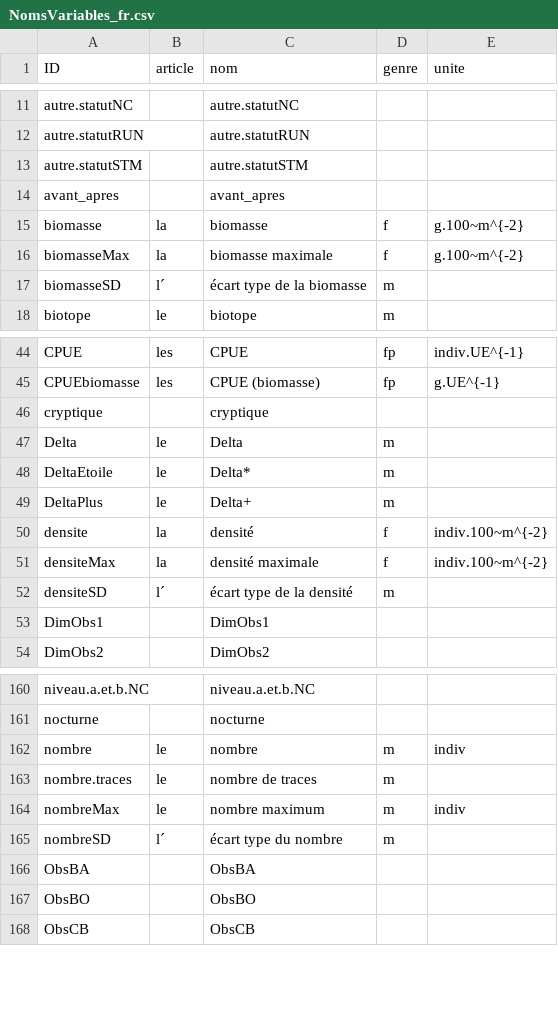
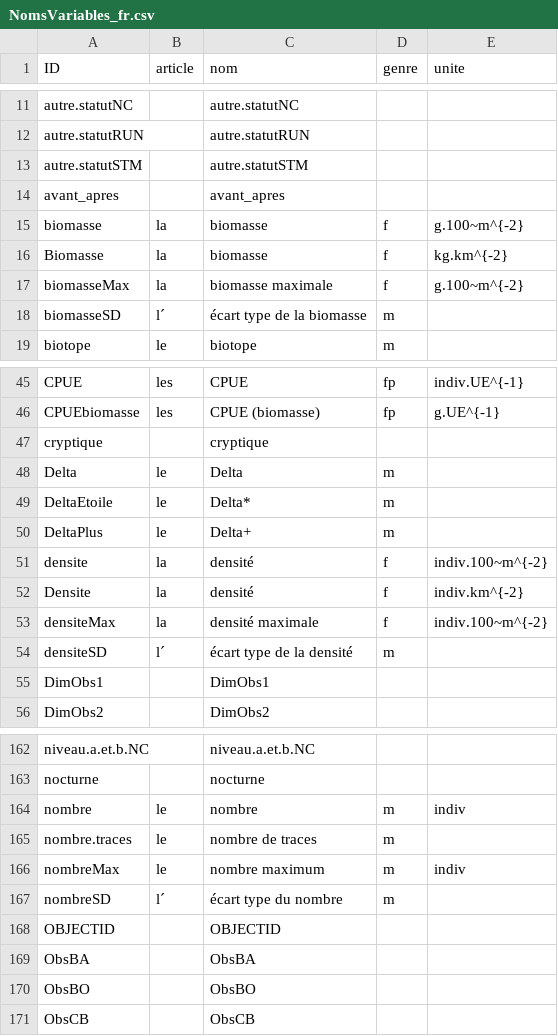
Before and after one commit to yreecht/Plateforme_PAMPA, a CSV file: Scripts_Biodiv/NomsVariables_fr.csv, drawn as a sheet; only a part is shown, gaps mark what is left out.

Commit message:
Version 26/04/2013:
Biomass + Density (with upper case) variables added.

git-svn-id: svn://localhost@180 8ebfeadf-b5f3-be42-b472-c96887378374

```diff
--- a/Scripts_Biodiv/NomsVariables_fr.csv
+++ b/Scripts_Biodiv/NomsVariables_fr.csv
@@ -15,2 +15,3 @@ avant_apres;;avant_apres;;
 biomasse;la ;biomasse;f;g.100~m^{-2}
+Biomasse;la ;biomasse;f;kg.km^{-2}
 biomasseMax;la ;biomasse maximale;f;g.100~m^{-2}
@@ -50,2 +51,3 @@ DeltaPlus;le ;Delta+;m;
 densite;la ;densité;f;indiv.100~m^{-2}
+Densite;la ;densité;f;indiv.km^{-2}
 densiteMax;la ;densité maximale;f;indiv.100~m^{-2}
@@ -165,2 +167,3 @@ nombreMax;le ;nombre maximum;m;indiv
 nombreSD;l´;écart type du nombre;m;
+OBJECTID;;OBJECTID;;
 ObsBA;;ObsBA;;
```
Also changed, not shown: Scripts_Biodiv/NomsVariables_en.csv, 1 other file.
